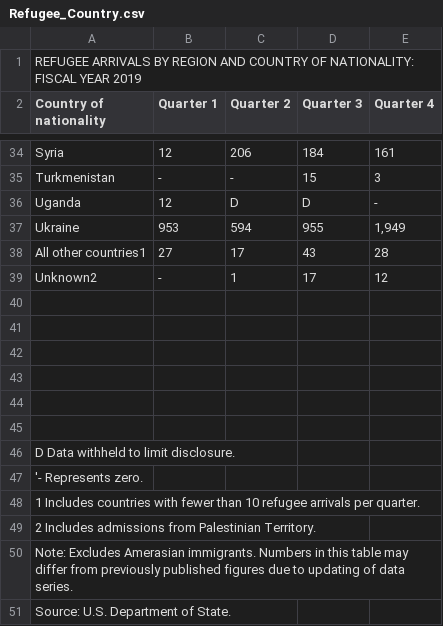
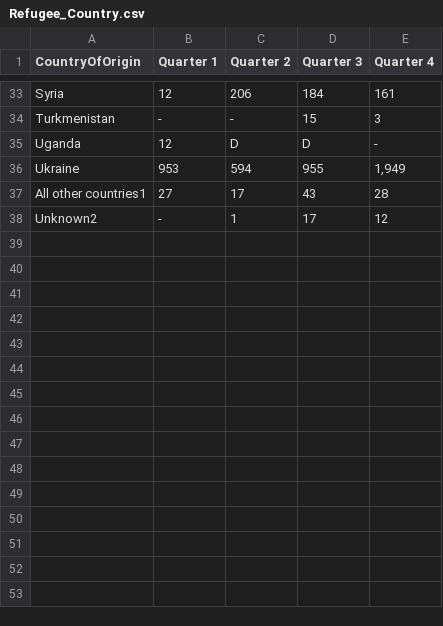
Before and after one commit to ReggieW/US2019immigrants.github.io, a CSV file: Refugee_Country.csv, drawn as a sheet; only a part is shown, gaps mark what is left out; removed rows and columns are numbered as before the commit, all else as after; the diff names each change by its address in the sheet, - before the commit and + after, or states it on an @@ line.

```diff
--- a/Refugee_Country.csv
+++ b/Refugee_Country.csv
-row 1: REFUGEE ARRIVALS BY REGION AND COUNTRY OF NATIONALITY: FISCAL YEAR 2019
-A1: Country of nationality
+A1: CountryOfOrigin
-row 40: (empty)
-row 41: (empty)
-row 42: (empty)
-row 43: (empty)
-row 44: (empty)
-row 45: (empty)
-row 46: D Data withheld to limit disclosure.
-row 47: '- Represents zero.
-row 48: 1 Includes countries with fewer than 10 refugee arrivals per quarter.
-row 49: 2 Includes admissions from Palestinian Territory.
-row 50: Note: Excludes Amerasian immigrants. Numbers in this table may differ from previously published figures due to updating of data series.
-row 51: Source: U.S. Department of State.
```
Also changed, not shown: I94_visitors.csv, Non_Immigrant_Class.csv, 4 other files.
